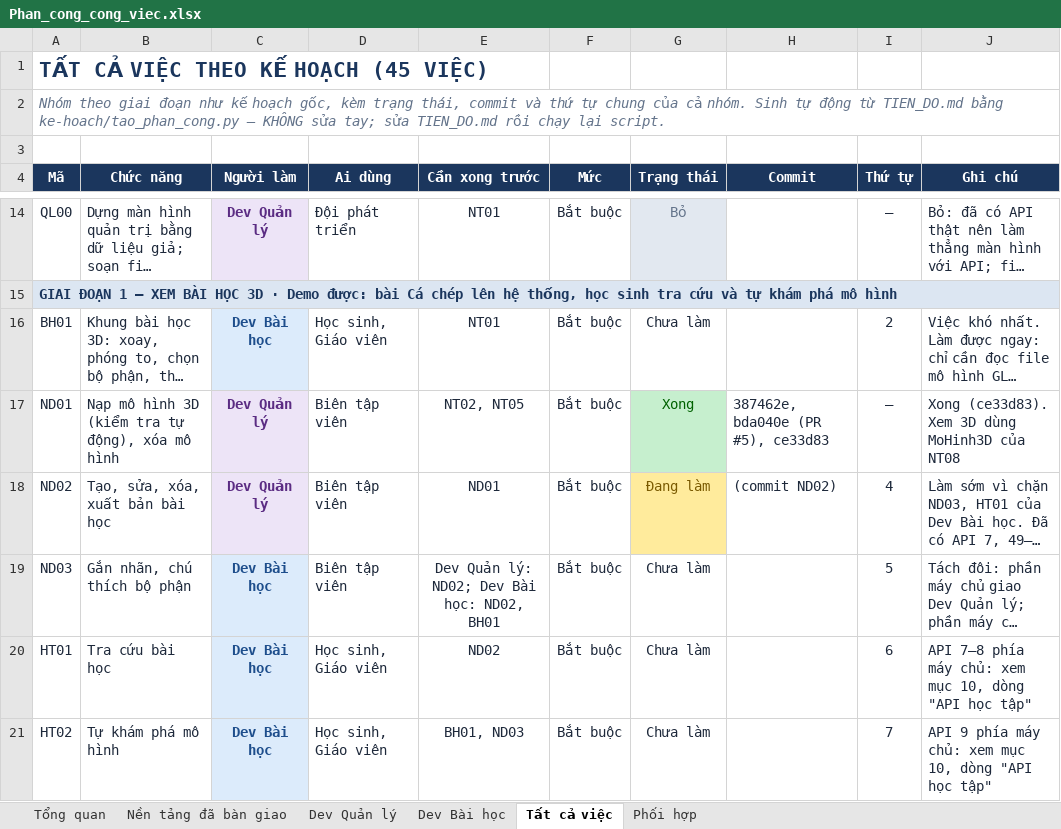
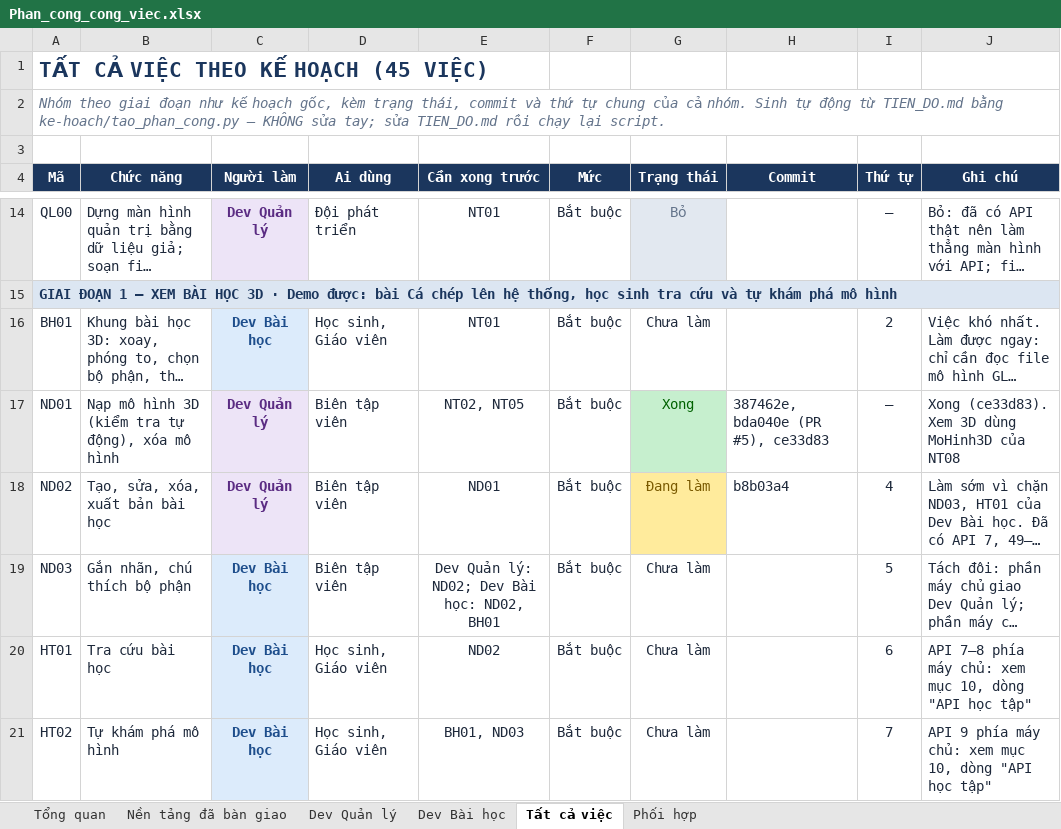
Before and after one commit to NguyenThacNam/stem3d, an Excel workbook: ke-hoach/Phan_cong_cong_viec.xlsx, sheet Tất cả việc, drawn as a sheet; only a part is shown, gaps mark what is left out; long unchanged cells end in …; values as stored, in another font and other column widths than the file's, no borders; the diff names each change by its address in the sheet, - before the commit and + after, or states it on an @@ line.

```diff
--- a/ke-hoach/Phan_cong_cong_viec.xlsx (sheet Tất cả việc)
+++ b/ke-hoach/Phan_cong_cong_viec.xlsx (sheet Tất cả việc)
-H18 (Commit): (commit ND02)
+H18 (Commit): b8b03a4
```
Also changed, not shown: 1 other file.
